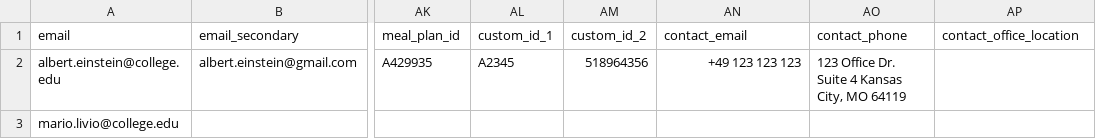
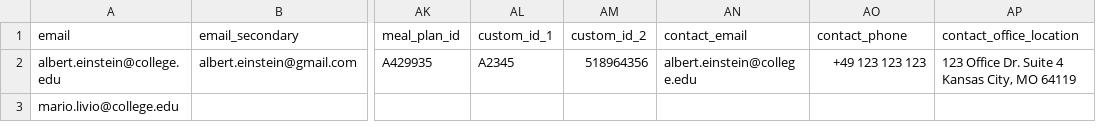
Before and after one commit to ucroo-community/tutorials, a CSV file: standardFormats/user_provisioning_enhanced/users-enhanced.csv, drawn as a sheet; only a part is shown, gaps mark what is left out; the diff names each change by its address in the sheet, - before the commit and + after, or states it on an @@ line.

Commit message:
fixing csv

```diff
--- a/standardFormats/user_provisioning_enhanced/users-enhanced.csv
+++ b/standardFormats/user_provisioning_enhanced/users-enhanced.csv
-AN2 (contact_email): +49 123 123 123
+AN2 (contact_email): albert.einstein@college.edu
-AO2 (contact_phone): 123 Office Dr. Suite 4 Kansas City, MO 64119
+AO2 (contact_phone): +49 123 123 123
-AP2 (contact_office_location): (empty)
+AP2 (contact_office_location): 123 Office Dr. Suite 4 Kansas City, MO 64119
```
